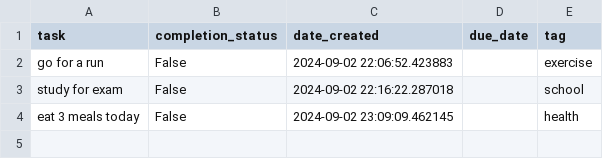
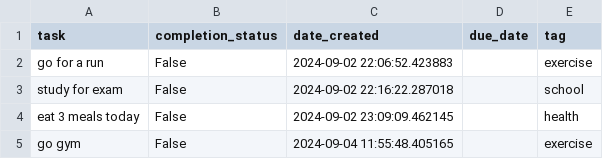
Before and after one commit to AidanNG/list_app, a CSV file: Active_Tasks.csv, drawn as a sheet; the diff names each change by its address in the sheet, - before the commit and + after, or states it on an @@ line.

```diff
--- a/Active_Tasks.csv
+++ b/Active_Tasks.csv
+row 5: go gym | False | 2024-09-04 11:55:48.405165 |  | exercise
```
Also changed, not shown: 1 other file.
